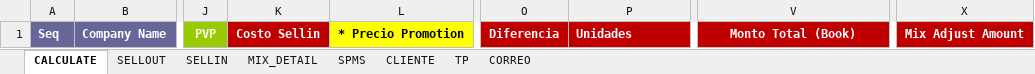
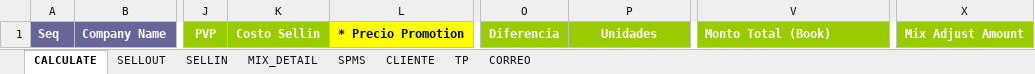
Before and after one commit to laparkaes/lgperu, an Excel workbook: template/sa_promotion_template.xlsx, sheet CALCULATE, drawn as a sheet; only a part is shown, gaps mark what is left out; values as stored, in another font and other column widths than the file's, no borders; the diff names each change by its address in the sheet, - before the commit and + after, or states it on an @@ line.

```diff
--- a/template/sa_promotion_template.xlsx (sheet CALCULATE)
+++ b/template/sa_promotion_template.xlsx (sheet CALCULATE)
-K1 fill: #C00000
+K1 fill: #99CC00
-O1:P1 fill: #C00000
+O1:P1 fill: #99CC00
-P1 alignment: left
+P1 alignment: center
@@ V1 fill: #C00000 → #99CC00, alignment: center → left @@
-X1 fill: #C00000
+X1 fill: #99CC00
```
Also changed, not shown: 5 other files.
